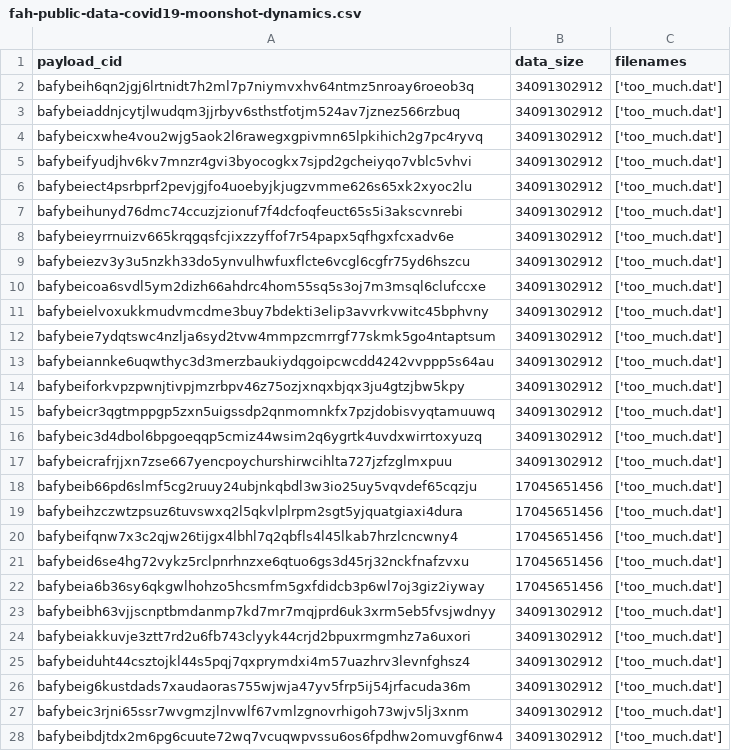
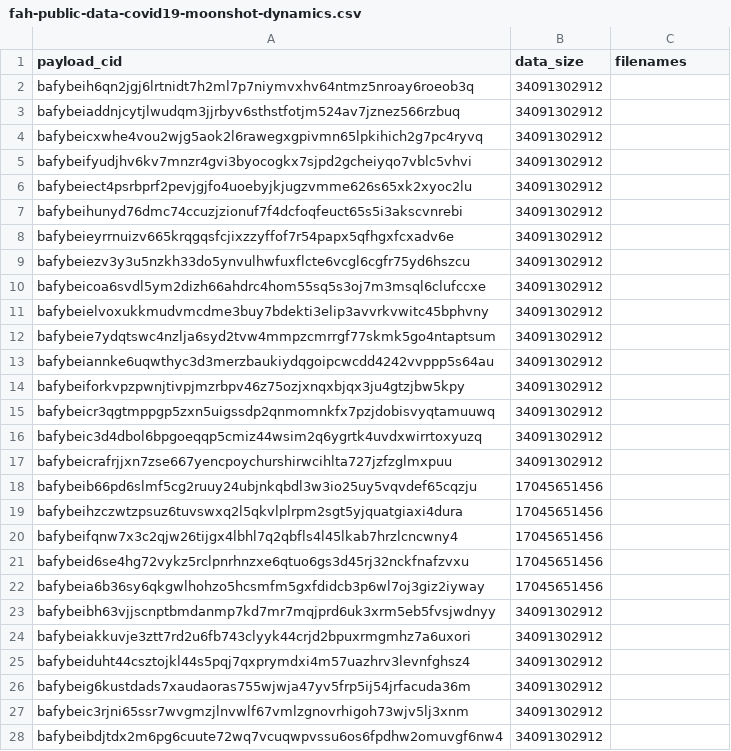
Before and after one commit to data-preservation-programs/slingshot, a CSV file: recovery/cids/restore/fah-public-data-covid19-moonshot-dynamics.csv, drawn as a sheet; only a part is shown; the diff covers the shown part only.

```diff
--- a/recovery/cids/restore/fah-public-data-covid19-moonshot-dynamics.csv
+++ b/recovery/cids/restore/fah-public-data-covid19-moonshot-dynamics.csv
@@ -1,28 +1,28 @@
 payload_cid,data_size,filenames
-bafybeih6qn2jgj6lrtnidt7h2ml7p7niymvxhv64ntmz5nroay6roeob3q,34091302912,"['too_much.dat']"
-bafybeiaddnjcytjlwudqm3jjrbyv6sthstfotjm524av7jznez566rzbuq,34091302912,"['too_much.dat']"
-bafybeicxwhe4vou2wjg5aok2l6rawegxgpivmn65lpkihich2g7pc4ryvq,34091302912,"['too_much.dat']"
-bafybeifyudjhv6kv7mnzr4gvi3byocogkx7sjpd2gcheiyqo7vblc5vhvi,34091302912,"['too_much.dat']"
-bafybeiect4psrbprf2pevjgjfo4uoebyjkjugzvmme626s65xk2xyoc2lu,34091302912,"['too_much.dat']"
-bafybeihunyd76dmc74ccuzjzionuf7f4dcfoqfeuct65s5i3akscvnrebi,34091302912,"['too_much.dat']"
-bafybeieyrrnuizv665krqgqsfcjixzzyffof7r54papx5qfhgxfcxadv6e,34091302912,"['too_much.dat']"
-bafybeiezv3y3u5nzkh33do5ynvulhwfuxflcte6vcgl6cgfr75yd6hszcu,34091302912,"['too_much.dat']"
-bafybeicoa6svdl5ym2dizh66ahdrc4hom55sq5s3oj7m3msql6clufccxe,34091302912,"['too_much.dat']"
-bafybeielvoxukkmudvmcdme3buy7bdekti3elip3avvrkvwitc45bphvny,34091302912,"['too_much.dat']"
-bafybeie7ydqtswc4nzlja6syd2tvw4mmpzcmrrgf77skmk5go4ntaptsum,34091302912,"['too_much.dat']"
-bafybeiannke6uqwthyc3d3merzbaukiydqgoipcwcdd4242vvppp5s64au,34091302912,"['too_much.dat']"
-bafybeiforkvpzpwnjtivpjmzrbpv46z75ozjxnqxbjqx3ju4gtzjbw5kpy,34091302912,"['too_much.dat']"
-bafybeicr3qgtmppgp5zxn5uigssdp2qnmomnkfx7pzjdobisvyqtamuuwq,34091302912,"['too_much.dat']"
-bafybeic3d4dbol6bpgoeqqp5cmiz44wsim2q6ygrtk4uvdxwirrtoxyuzq,34091302912,"['too_much.dat']"
-bafybeicrafrjjxn7zse667yencpoychurshirwcihlta727jzfzglmxpuu,34091302912,"['too_much.dat']"
-bafybeib66pd6slmf5cg2ruuy24ubjnkqbdl3w3io25uy5vqvdef65cqzju,17045651456,"['too_much.dat']"
-bafybeihzczwtzpsuz6tuvswxq2l5qkvlplrpm2sgt5yjquatgiaxi4dura,17045651456,"['too_much.dat']"
-bafybeifqnw7x3c2qjw26tijgx4lbhl7q2qbfls4l45lkab7hrzlcncwny4,17045651456,"['too_much.dat']"
-bafybeid6se4hg72vykz5rclpnrhnzxe6qtuo6gs3d45rj32nckfnafzvxu,17045651456,"['too_much.dat']"
-bafybeia6b36sy6qkgwlhohzo5hcsmfm5gxfdidcb3p6wl7oj3giz2iyway,17045651456,"['too_much.dat']"
-bafybeibh63vjjscnptbmdanmp7kd7mr7mqjprd6uk3xrm5eb5fvsjwdnyy,34091302912,"['too_much.dat']"
-bafybeiakkuvje3ztt7rd2u6fb743clyyk44crjd2bpuxrmgmhz7a6uxori,34091302912,"['too_much.dat']"
-bafybeiduht44csztojkl44s5pqj7qxprymdxi4m57uazhrv3levnfghsz4,34091302912,"['too_much.dat']"
-bafybeig6kustdads7xaudaoras755wjwja47yv5frp5ij54jrfacuda36m,34091302912,"['too_much.dat']"
-bafybeic3rjni65ssr7wvgmzjlnvwlf67vmlzgnovrhigoh73wjv5lj3xnm,34091302912,"['too_much.dat']"
-bafybeibdjtdx2m6pg6cuute72wq7vcuqwpvssu6os6fpdhw2omuvgf6nw4,34091302912,"['too_much.dat']"
+bafybeih6qn2jgj6lrtnidt7h2ml7p7niymvxhv64ntmz5nroay6roeob3q,34091302912
+bafybeiaddnjcytjlwudqm3jjrbyv6sthstfotjm524av7jznez566rzbuq,34091302912
+bafybeicxwhe4vou2wjg5aok2l6rawegxgpivmn65lpkihich2g7pc4ryvq,34091302912
+bafybeifyudjhv6kv7mnzr4gvi3byocogkx7sjpd2gcheiyqo7vblc5vhvi,34091302912
+bafybeiect4psrbprf2pevjgjfo4uoebyjkjugzvmme626s65xk2xyoc2lu,34091302912
+bafybeihunyd76dmc74ccuzjzionuf7f4dcfoqfeuct65s5i3akscvnrebi,34091302912
+bafybeieyrrnuizv665krqgqsfcjixzzyffof7r54papx5qfhgxfcxadv6e,34091302912
+bafybeiezv3y3u5nzkh33do5ynvulhwfuxflcte6vcgl6cgfr75yd6hszcu,34091302912
+bafybeicoa6svdl5ym2dizh66ahdrc4hom55sq5s3oj7m3msql6clufccxe,34091302912
+bafybeielvoxukkmudvmcdme3buy7bdekti3elip3avvrkvwitc45bphvny,34091302912
+bafybeie7ydqtswc4nzlja6syd2tvw4mmpzcmrrgf77skmk5go4ntaptsum,34091302912
+bafybeiannke6uqwthyc3d3merzbaukiydqgoipcwcdd4242vvppp5s64au,34091302912
+bafybeiforkvpzpwnjtivpjmzrbpv46z75ozjxnqxbjqx3ju4gtzjbw5kpy,34091302912
+bafybeicr3qgtmppgp5zxn5uigssdp2qnmomnkfx7pzjdobisvyqtamuuwq,34091302912
+bafybeic3d4dbol6bpgoeqqp5cmiz44wsim2q6ygrtk4uvdxwirrtoxyuzq,34091302912
+bafybeicrafrjjxn7zse667yencpoychurshirwcihlta727jzfzglmxpuu,34091302912
+bafybeib66pd6slmf5cg2ruuy24ubjnkqbdl3w3io25uy5vqvdef65cqzju,17045651456
+bafybeihzczwtzpsuz6tuvswxq2l5qkvlplrpm2sgt5yjquatgiaxi4dura,17045651456
+bafybeifqnw7x3c2qjw26tijgx4lbhl7q2qbfls4l45lkab7hrzlcncwny4,17045651456
+bafybeid6se4hg72vykz5rclpnrhnzxe6qtuo6gs3d45rj32nckfnafzvxu,17045651456
+bafybeia6b36sy6qkgwlhohzo5hcsmfm5gxfdidcb3p6wl7oj3giz2iyway,17045651456
+bafybeibh63vjjscnptbmdanmp7kd7mr7mqjprd6uk3xrm5eb5fvsjwdnyy,34091302912
+bafybeiakkuvje3ztt7rd2u6fb743clyyk44crjd2bpuxrmgmhz7a6uxori,34091302912
+bafybeiduht44csztojkl44s5pqj7qxprymdxi4m57uazhrv3levnfghsz4,34091302912
+bafybeig6kustdads7xaudaoras755wjwja47yv5frp5ij54jrfacuda36m,34091302912
+bafybeic3rjni65ssr7wvgmzjlnvwlf67vmlzgnovrhigoh73wjv5lj3xnm,34091302912
+bafybeibdjtdx2m6pg6cuute72wq7vcuqwpvssu6os6fpdhw2omuvgf6nw4,34091302912
```
Also changed, not shown: 74 edited cells elsewhere in this file, 3 other files.
